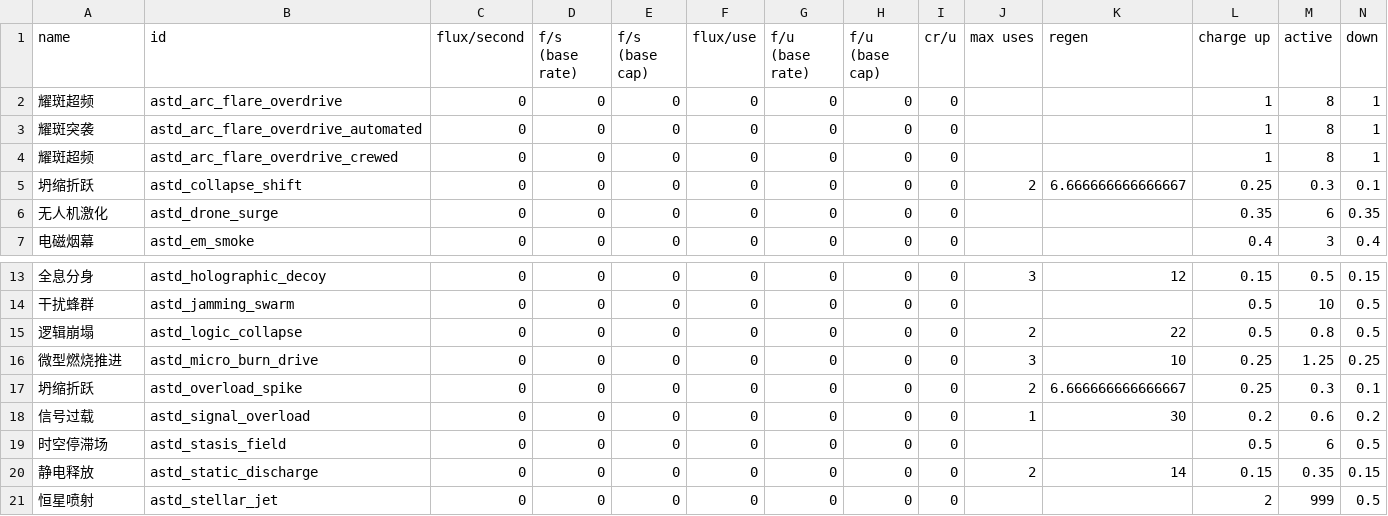
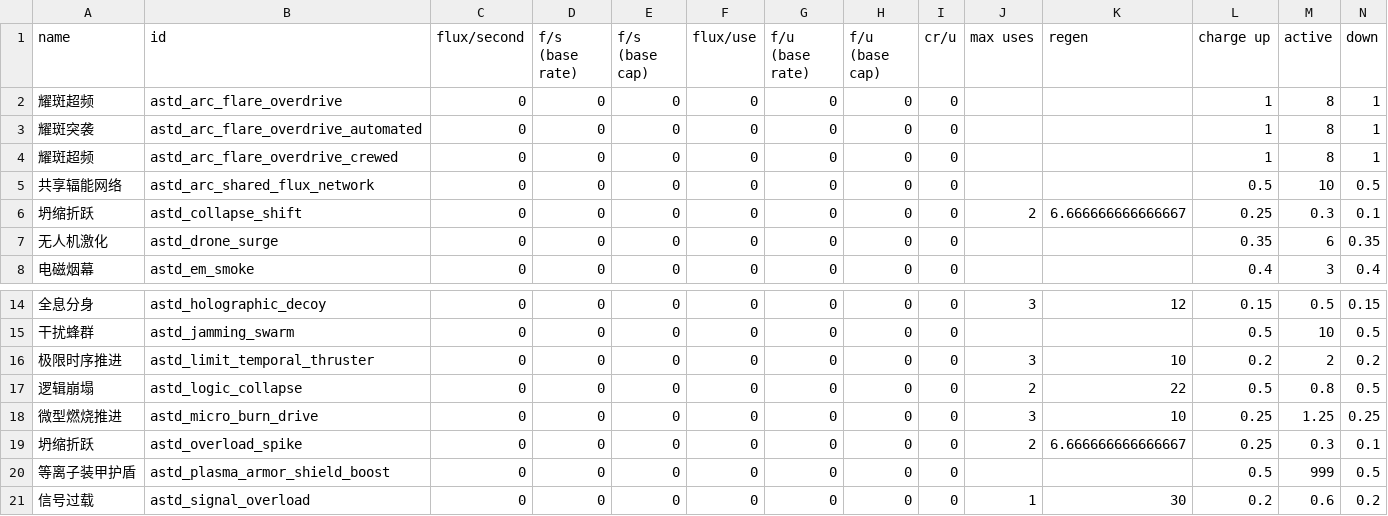
Before and after one commit to KasumiNova/AsteriaDirectorate, a CSV file: contents/data/shipsystems/ship_systems.csv, drawn as a sheet; only a part is shown, gaps mark what is left out; the shorter side is filled out with more unchanged rows; rows hold the shown columns only; the diff names each change by its address in the sheet, - before the commit and + after, or states it on an @@ line.

```diff
--- a/contents/data/shipsystems/ship_systems.csv
+++ b/contents/data/shipsystems/ship_systems.csv
+row 5: 共享辐能网络 | astd_arc_shared_flux_network | 0 | 0 | 0 | 0 | 0 | 0 | 0 |  |  | 0.5 | 10 | 0.5
+row 16: 极限时序推进 | astd_limit_temporal_thruster | 0 | 0 | 0 | 0 | 0 | 0 | 0 | 3 | 10 | 0.2 | 2 | 0.2
+row 20: 等离子装甲护盾 | astd_plasma_armor_shield_boost | 0 | 0 | 0 | 0 | 0 | 0 | 0 |  |  | 0.5 | 999 | 0.5
```
Also changed, not shown: contents/data/hullmods/hull_mods.csv, contents/data/hulls/ship_data.csv, 52 other files.
